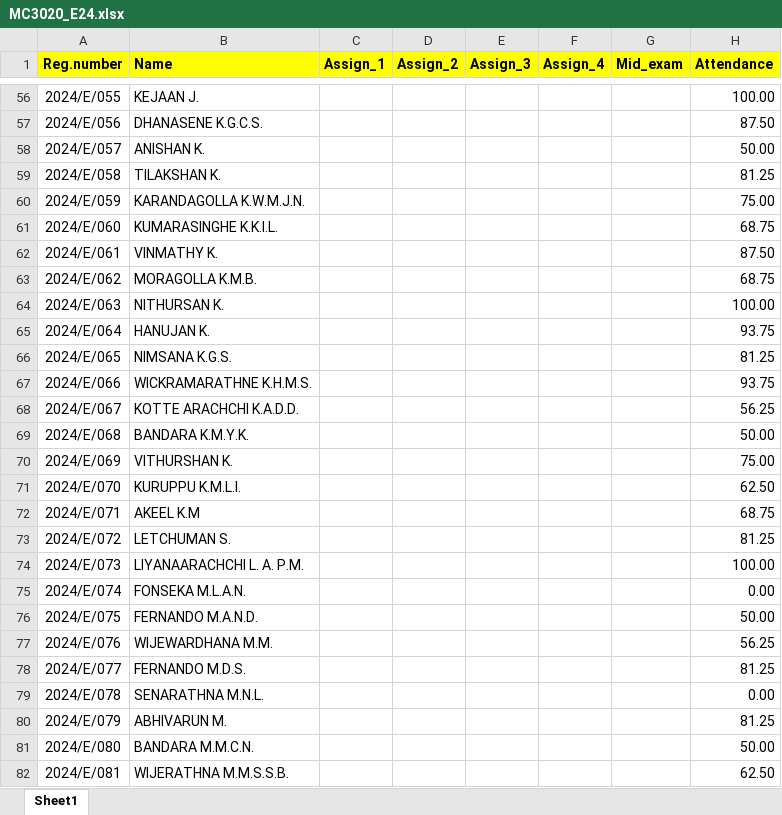
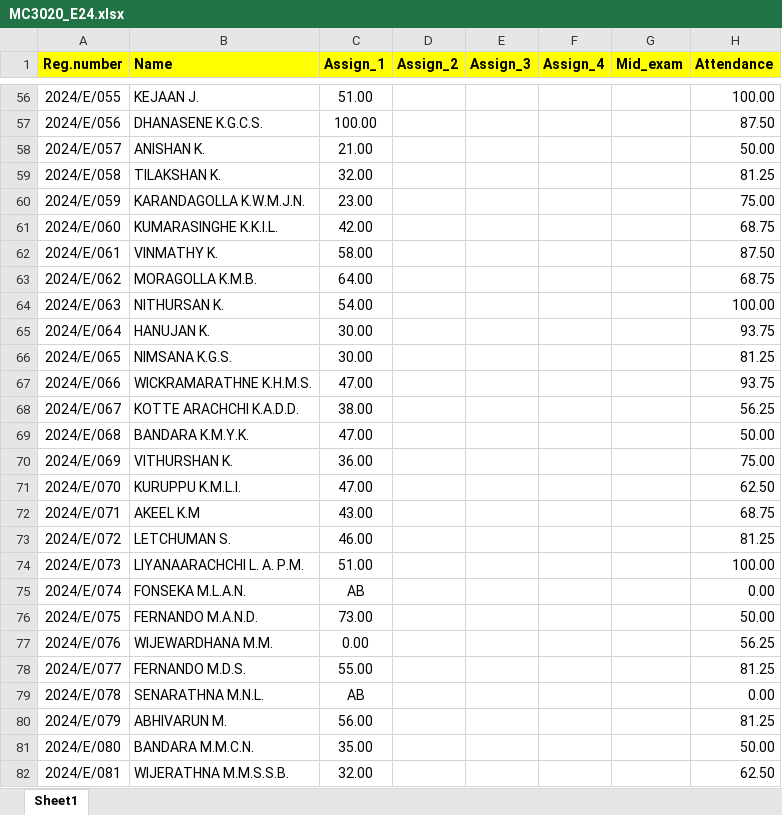
Before and after one commit to IDSFoE/MC3020_Attendance, an Excel workbook: MC3020_E24.xlsx, sheet Sheet1, drawn as a sheet; only a part is shown, gaps mark what is left out; values as stored, in another font and other column widths than the file's, no borders; the diff covers the shown part only; the diff names each change by its address in the sheet, - before the commit and + after, or states it on an @@ line.

```diff
--- a/MC3020_E24.xlsx (sheet Sheet1)
+++ b/MC3020_E24.xlsx (sheet Sheet1)
-C56 (Assign_1): (empty)
+C56 (Assign_1): 51.00
-C57 (Assign_1): (empty)
+C57 (Assign_1): 100.00
-C58 (Assign_1): (empty)
+C58 (Assign_1): 21.00
-C59 (Assign_1): (empty)
+C59 (Assign_1): 32.00
-C60 (Assign_1): (empty)
+C60 (Assign_1): 23.00
-C61 (Assign_1): (empty)
+C61 (Assign_1): 42.00
-C62 (Assign_1): (empty)
+C62 (Assign_1): 58.00
-C63 (Assign_1): (empty)
+C63 (Assign_1): 64.00
-C64 (Assign_1): (empty)
+C64 (Assign_1): 54.00
-C65:C66 (Assign_1): (empty)
+C65:C66 (Assign_1): 30.00
-C67 (Assign_1): (empty)
+C67 (Assign_1): 47.00
-C68 (Assign_1): (empty)
+C68 (Assign_1): 38.00
-C69 (Assign_1): (empty)
+C69 (Assign_1): 47.00
-C70 (Assign_1): (empty)
+C70 (Assign_1): 36.00
-C71 (Assign_1): (empty)
+C71 (Assign_1): 47.00
-C72 (Assign_1): (empty)
+C72 (Assign_1): 43.00
-C73 (Assign_1): (empty)
+C73 (Assign_1): 46.00
-C74 (Assign_1): (empty)
+C74 (Assign_1): 51.00
-C75 (Assign_1): (empty)
+C75 (Assign_1): AB
-C76 (Assign_1): (empty)
+C76 (Assign_1): 73.00
-C77 (Assign_1): (empty)
+C77 (Assign_1): 0.00
-C78 (Assign_1): (empty)
+C78 (Assign_1): 55.00
-C79 (Assign_1): (empty)
+C79 (Assign_1): AB
-C80 (Assign_1): (empty)
+C80 (Assign_1): 56.00
-C81 (Assign_1): (empty)
+C81 (Assign_1): 35.00
-C82 (Assign_1): (empty)
+C82 (Assign_1): 32.00
```
Also changed, not shown: 8 added rows and 172 edited cells elsewhere in this sheet.
